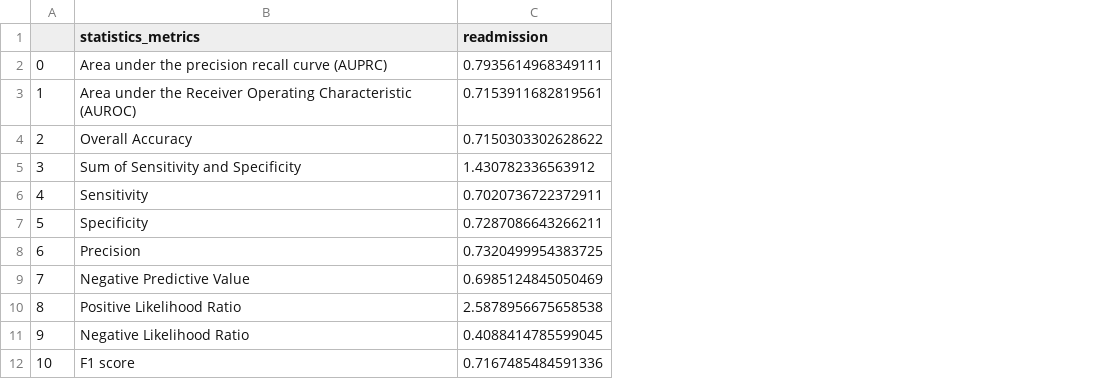
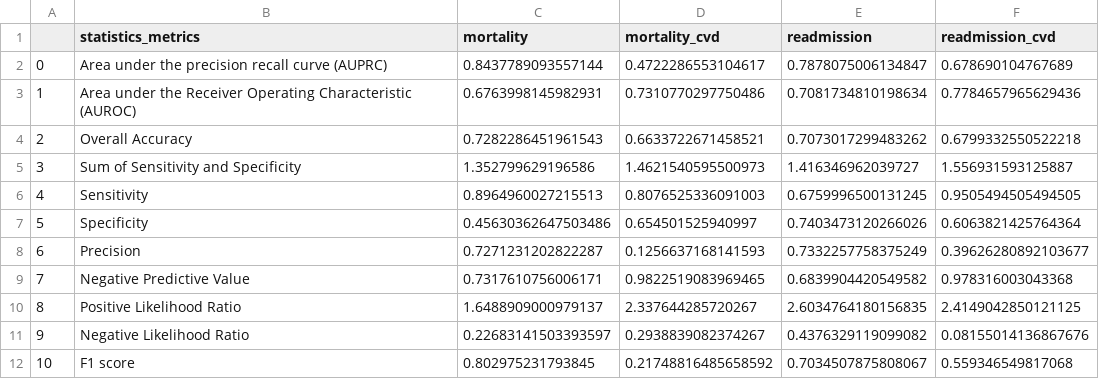
Before and after one commit to SpassMed-Projects/FDA, a CSV file: reports/soft_ensembled_test_statistics_metrics.csv, drawn as a sheet; addresses are those after the commit; the diff names each change by its address in the sheet, - before the commit and + after, or states it on an @@ line.

```diff
--- a/reports/soft_ensembled_test_statistics_metrics.csv
+++ b/reports/soft_ensembled_test_statistics_metrics.csv
+column C (mortality), rows 2-12: 0.8437789093557144 | 0.6763998145982931 | 0.7282286451961543 | 1.352799629196586 | 0.8964960027215513 | 0.45630362647503486 | 0.7271231202822287 | 0.7317610756006171 | 1.6488909000979137 | 0.22683141503393597 | 0.802975231793845
+column D (mortality_cvd), rows 2-12: 0.4722286553104617 | 0.7310770297750486 | 0.6633722671458521 | 1.4621540595500973 | 0.8076525336091003 | 0.654501525940997 | 0.1256637168141593 | 0.9822519083969465 | 2.337644285720267 | 0.2938839082374267 | 0.21748816485658592
+column F (readmission_cvd), rows 2-12: 0.678690104767689 | 0.7784657965629436 | 0.6799332550522218 | 1.556931593125887 | 0.9505494505494505 | 0.6063821425764364 | 0.39626280892103677 | 0.978316003043368 | 2.4149042850121125 | 0.08155014136867676 | 0.559346549817068
-E2 (readmission): 0.7935614968349111
+E2 (readmission): 0.7878075006134847
-E3 (readmission): 0.7153911682819561
+E3 (readmission): 0.7081734810198634
-E4 (readmission): 0.7150303302628622
+E4 (readmission): 0.7073017299483262
-E5 (readmission): 1.430782336563912
+E5 (readmission): 1.416346962039727
-E6 (readmission): 0.7020736722372911
+E6 (readmission): 0.6759996500131245
-E7 (readmission): 0.7287086643266211
+E7 (readmission): 0.7403473120266026
-E8 (readmission): 0.7320499954383725
+E8 (readmission): 0.7332257758375249
-E9 (readmission): 0.6985124845050469
+E9 (readmission): 0.6839904420549582
-E10 (readmission): 2.5878956675658538
+E10 (readmission): 2.6034764180156835
-E11 (readmission): 0.4088414785599045
+E11 (readmission): 0.4376329119099082
-E12 (readmission): 0.7167485484591336
+E12 (readmission): 0.7034507875808067
```
Also changed, not shown: reports/hard_ensembled_test_statistics_metrics.csv, 1 other file.
